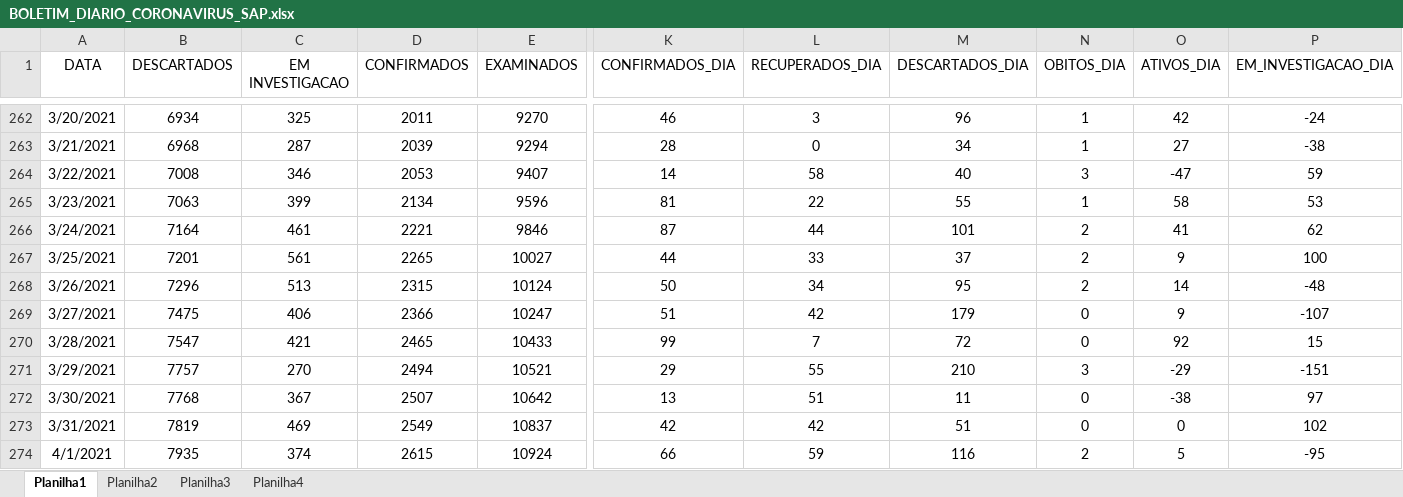
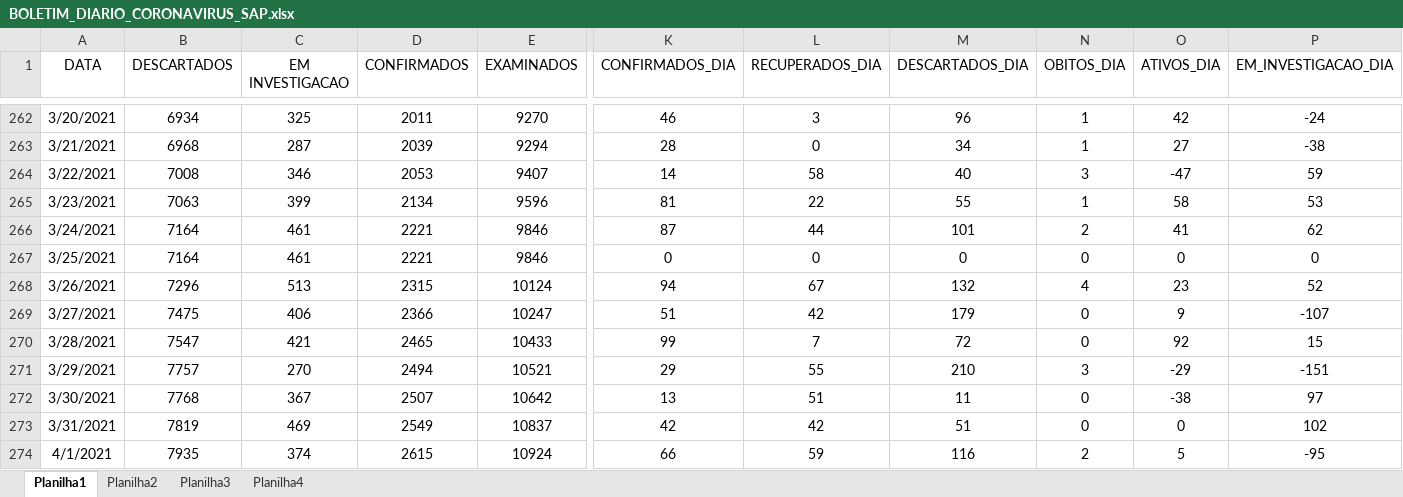
Before and after one commit to GiliardGodoi/covid-sap-data, an Excel workbook: data/raw/BOLETIM_DIARIO_CORONAVIRUS_SAP.xlsx, sheet Planilha1, drawn as a sheet; only a part is shown, gaps mark what is left out; values as stored, in another font and other column widths than the file's, no borders; the diff covers the shown part only; the diff names each change by its address in the sheet, - before the commit and + after, or states it on an @@ line.

Commit message:
fixing data 2021-03-25 equal to day before

```diff
--- a/data/raw/BOLETIM_DIARIO_CORONAVIRUS_SAP.xlsx (sheet Planilha1)
+++ b/data/raw/BOLETIM_DIARIO_CORONAVIRUS_SAP.xlsx (sheet Planilha1)
-B267 (DESCARTADOS): 7201
+B267 (DESCARTADOS): 7164
-C267 (EM INVESTIGACAO): 561
+C267 (EM INVESTIGACAO): 461
-D267 (CONFIRMADOS): 2265
+D267 (CONFIRMADOS): 2221
-E267 (EXAMINADOS): 10027
+E267 (EXAMINADOS): 9846
-K267 (CONFIRMADOS_DIA): 44
+K267 (CONFIRMADOS_DIA): 0
-L267 (RECUPERADOS_DIA): 33
+L267 (RECUPERADOS_DIA): 0
-M267 (DESCARTADOS_DIA): 37
+M267 (DESCARTADOS_DIA): 0
-N267 (OBITOS_DIA): 2
+N267 (OBITOS_DIA): 0
-O267 (ATIVOS_DIA): 9
+O267 (ATIVOS_DIA): 0
-P267 (EM_INVESTIGACAO_DIA): 100
+P267 (EM_INVESTIGACAO_DIA): 0
-K268 (CONFIRMADOS_DIA): 50
+K268 (CONFIRMADOS_DIA): 94
-L268 (RECUPERADOS_DIA): 34
+L268 (RECUPERADOS_DIA): 67
-M268 (DESCARTADOS_DIA): 95
+M268 (DESCARTADOS_DIA): 132
-N268 (OBITOS_DIA): 2
+N268 (OBITOS_DIA): 4
-O268 (ATIVOS_DIA): 14
+O268 (ATIVOS_DIA): 23
-P268 (EM_INVESTIGACAO_DIA): -48
+P268 (EM_INVESTIGACAO_DIA): 52
```
Also changed, not shown: 5 edited cells elsewhere in this sheet.
